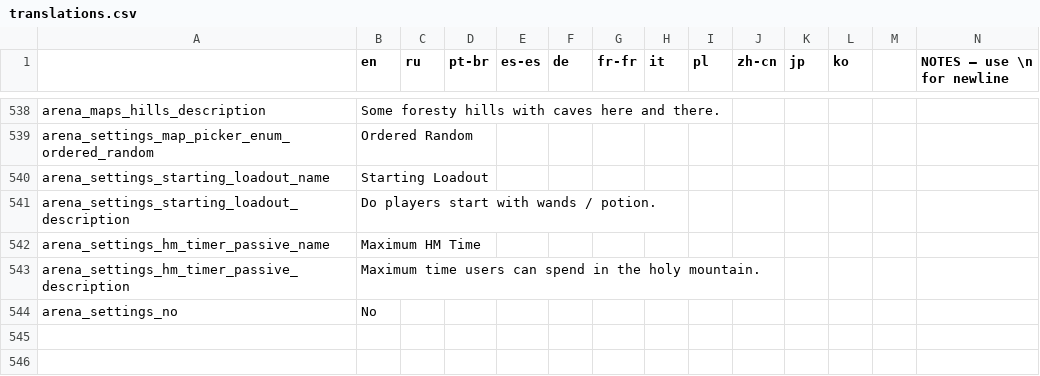
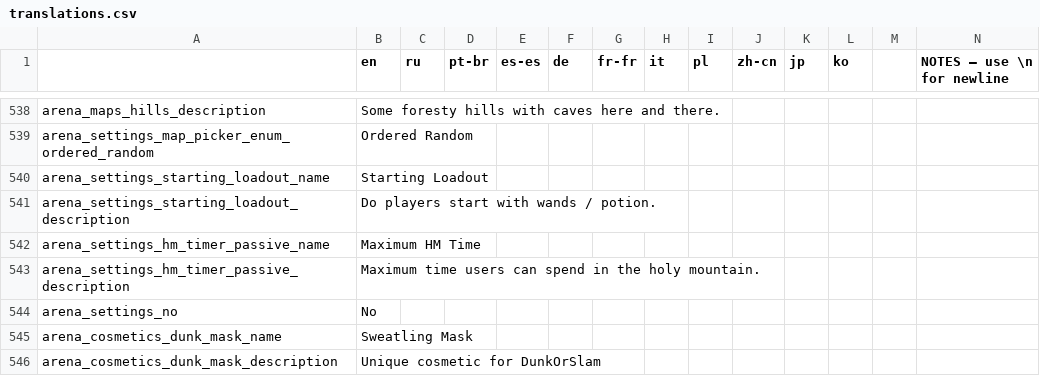
Before and after one commit to EvaisaDev/noita-arena, a CSV file: evaisa.arena/translations.csv, drawn as a sheet; only a part is shown, gaps mark what is left out; rows hold the shown columns only; the diff names each change by its address in the sheet, - before the commit and + after, or states it on an @@ line.

```diff
--- a/evaisa.arena/translations.csv
+++ b/evaisa.arena/translations.csv
+row 545: arena_cosmetics_dunk_mask_name | Sweatling Mask
+row 546: arena_cosmetics_dunk_mask_description | Unique cosmetic for DunkOrSlam
```
Also changed, not shown: 11 other files.
